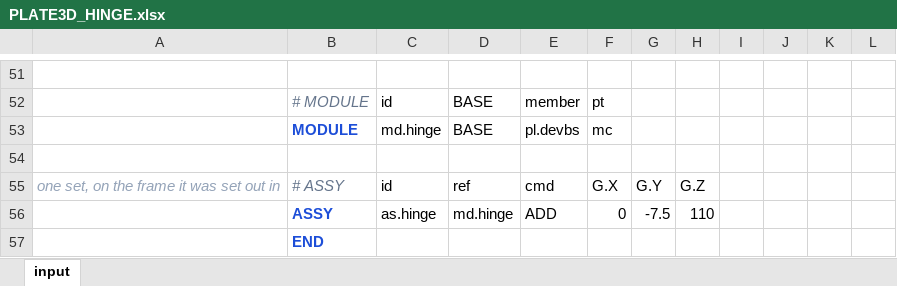
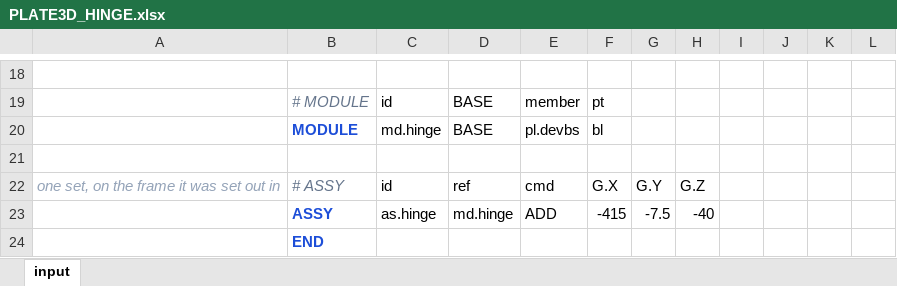
Before and after one commit to macroBIM/macroBIM, an Excel workbook: plate3d/PLATE3D_HINGE.xlsx, sheet input, drawn as a sheet; only a part is shown, gaps mark what is left out; values as stored, in another font and other column widths than the file's, no borders; addresses are those after the commit; the diff covers the shown part only; the diff names each change by its address in the sheet, - before the commit and + after, or states it on an @@ line.

```diff
--- a/plate3d/PLATE3D_HINGE.xlsx (sheet input)
+++ b/plate3d/PLATE3D_HINGE.xlsx (sheet input)
-F20: mc
+F20: bl
-F23: 0
+F23: -415
-H23: 110
+H23: -40
```
Also changed, not shown: 4 added rows, 37 removed rows and 23 edited cells elsewhere in this sheet, 1 other file.
